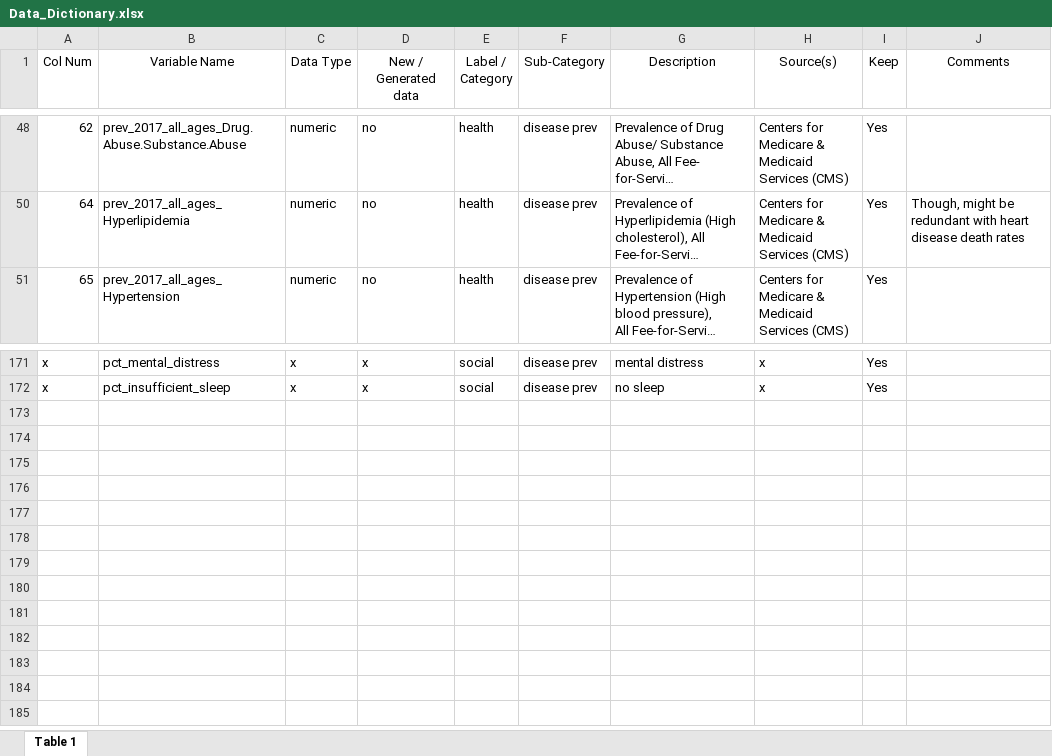
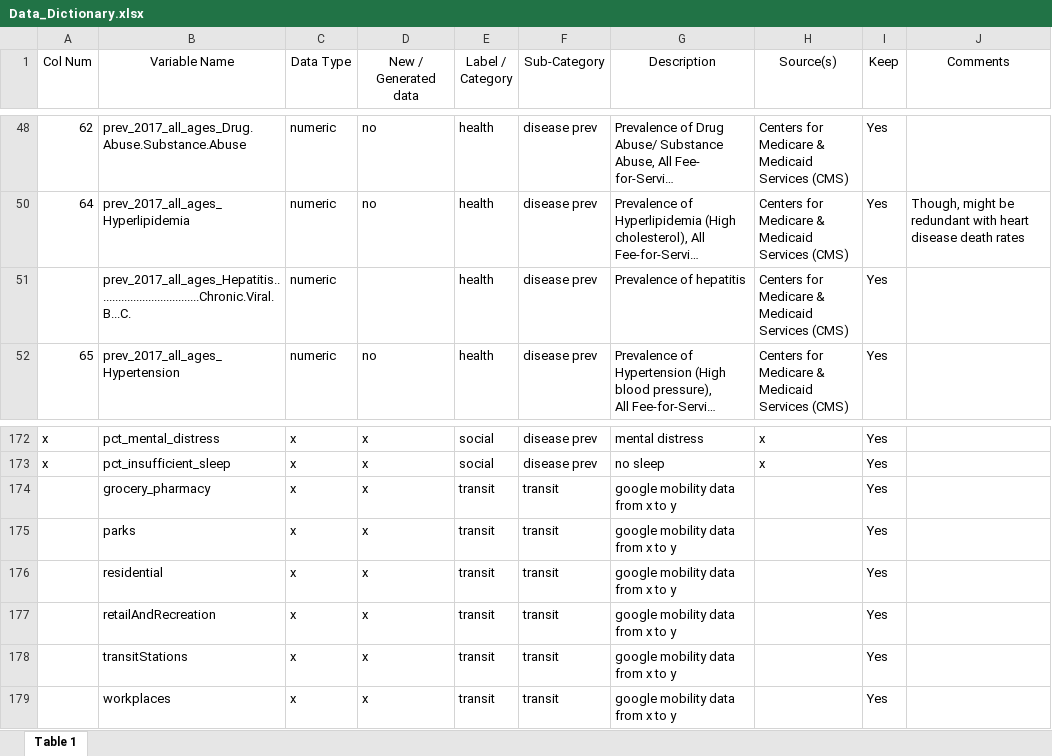
Before and after one commit to blind-contours/Getz_Hubbard_Covid_Ensemble_ML_Public, an Excel workbook: Analysis/update_data/data/processed/Data_Dictionary.xlsx, sheet Table 1, drawn as a sheet; only a part is shown, gaps mark what is left out; long unchanged cells end in …; values as stored, in another font and other column widths than the file's, no borders; ↵ is a line break in a cell; the diff names each change by its address in the sheet, - before the commit and + after, or states it on an @@ line.

Commit message:
google mobility update

```diff
--- a/Analysis/update_data/data/processed/Data_Dictionary.xlsx (sheet Table 1)
+++ b/Analysis/update_data/data/processed/Data_Dictionary.xlsx (sheet Table 1)
+row 51:  | prev_2017_all_ages_Hepatitis..................................Chronic.Viral.B...C. | numeric |  | health | disease prev | Prevalence of hepatitis | Centers for Medicare & ↵ Medicaid Services (CMS) | Yes
+row 174:  | grocery_pharmacy | x | x | transit | transit | google mobility data from x to y |  | Yes
+row 175:  | parks | x | x | transit | transit | google mobility data from x to y |  | Yes
+row 176:  | residential | x | x | transit | transit | google mobility data from x to y |  | Yes
+row 177:  | retailAndRecreation | x | x | transit | transit | google mobility data from x to y |  | Yes
+row 178:  | transitStations | x | x | transit | transit | google mobility data from x to y |  | Yes
+row 179:  | workplaces | x | x | transit | transit | google mobility data from x to y |  | Yes
```
